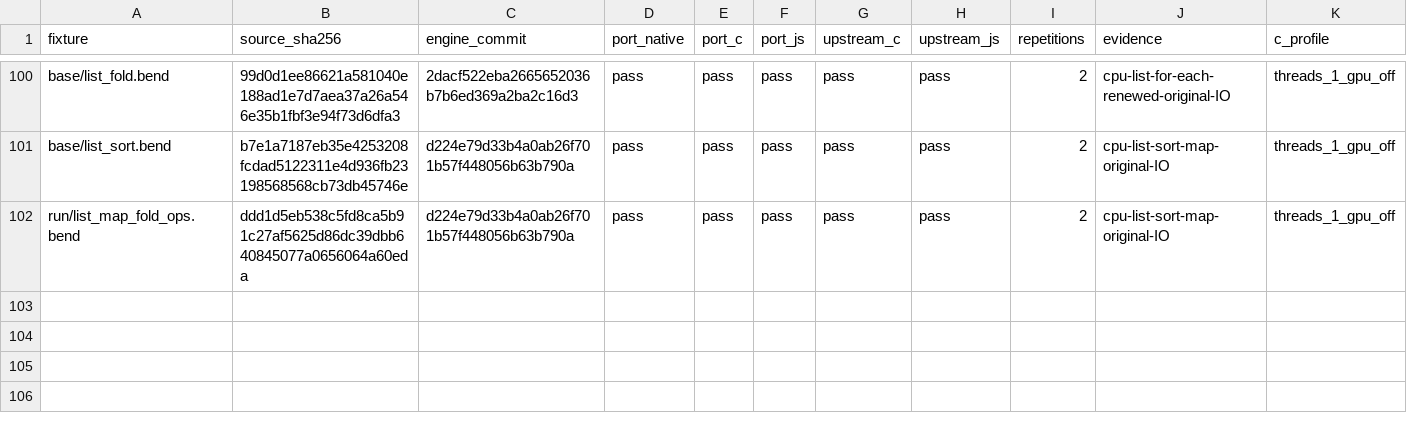
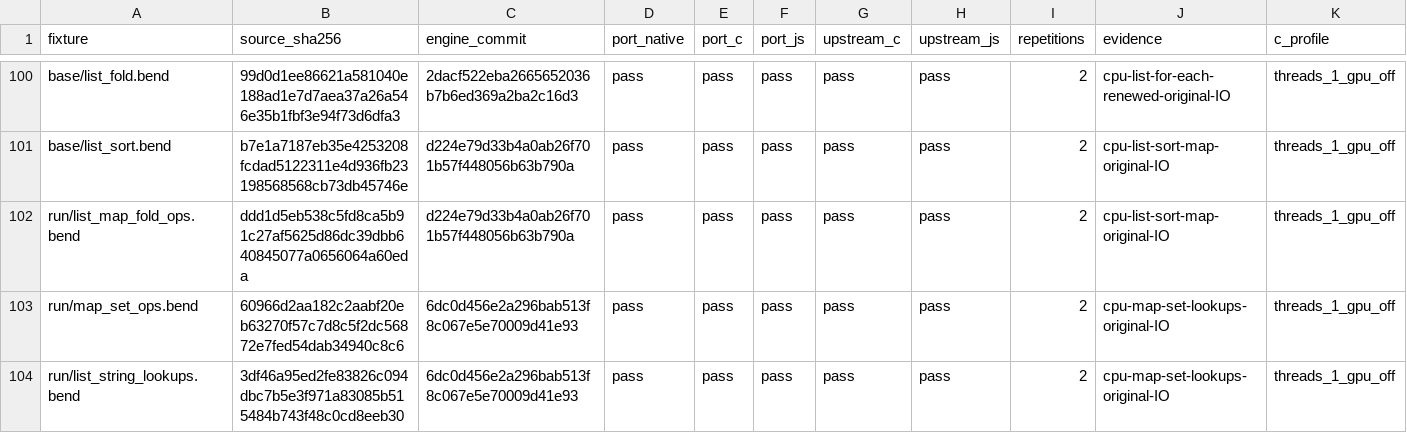
Before and after one commit to TeamDman/teamy-bend, a CSV file: docs/cpu-runtime-evidence.csv, drawn as a sheet; only a part is shown, gaps mark what is left out; rows hold the shown columns only; the diff names each change by its address in the sheet, - before the commit and + after, or states it on an @@ line.

Commit message:
Record Map Set and lookup CPU qualification receipts

```diff
--- a/docs/cpu-runtime-evidence.csv
+++ b/docs/cpu-runtime-evidence.csv
+row 103: run/map_set_ops.bend | 60966d2aa182c2aabf20eb63270f57c7d8c5f2dc56872e7fed54dab34940c8c6 | 6dc0d456e2a296bab513f8c067e5e70009d41e93 | pass | pass | pass | pass | pass | 2 | cpu-map-set-lookups-original-IO | threads_1_gpu_off
+row 104: run/list_string_lookups.bend | 3df46a95ed2fe83826c094dbc7b5e3f971a83085b515484b743f48c0cd8eeb30 | 6dc0d456e2a296bab513f8c067e5e70009d41e93 | pass | pass | pass | pass | pass | 2 | cpu-map-set-lookups-original-IO | threads_1_gpu_off
```
Also changed, not shown: 6 other files.
